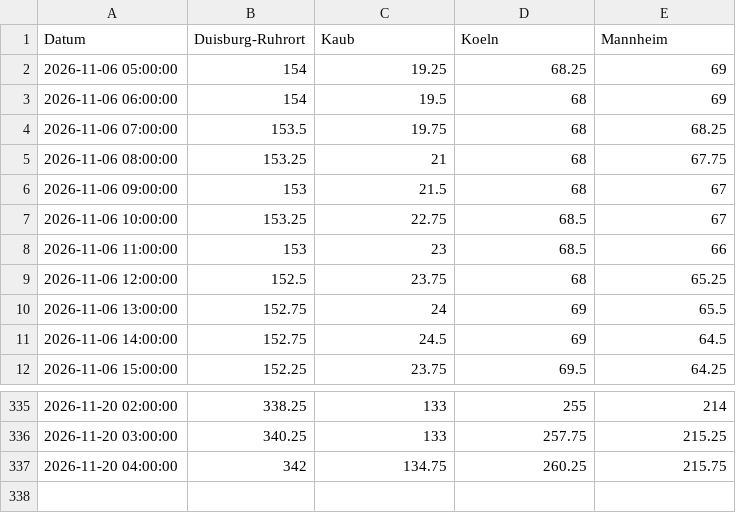
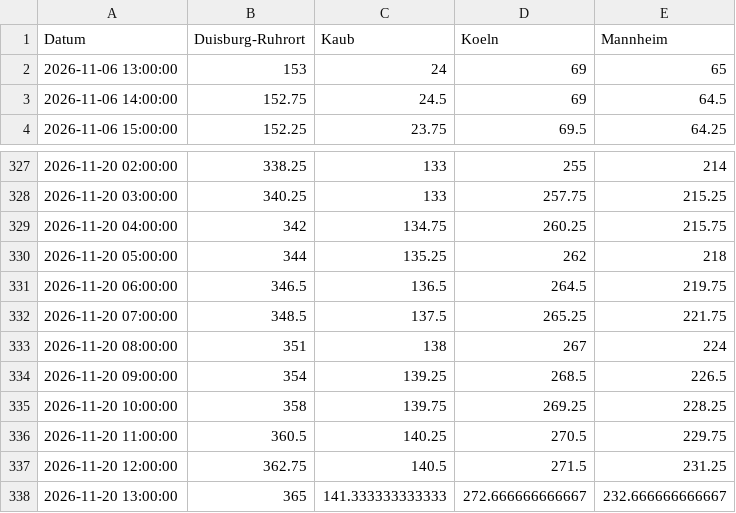
Before and after one commit to robjrentrop/pegelstaende_rhein, a CSV file: pegelstaende_datawrapper.csv, drawn as a sheet; only a part is shown, gaps mark what is left out.

```diff
--- a/pegelstaende_datawrapper.csv
+++ b/pegelstaende_datawrapper.csv
@@ -1,11 +1,3 @@
 "Datum","Duisburg-Ruhrort","Kaub","Koeln","Mannheim"
-"2026-11-06 05:00:00",154,19.25,68.25,69
-"2026-11-06 06:00:00",154,19.5,68,69
-"2026-11-06 07:00:00",153.5,19.75,68,68.25
-"2026-11-06 08:00:00",153.25,21,68,67.75
-"2026-11-06 09:00:00",153,21.5,68,67
-"2026-11-06 10:00:00",153.25,22.75,68.5,67
-"2026-11-06 11:00:00",153,23,68.5,66
-"2026-11-06 12:00:00",152.5,23.75,68,65.25
-"2026-11-06 13:00:00",152.75,24,69,65.5
+"2026-11-06 13:00:00",153,24,69,65
 "2026-11-06 14:00:00",152.75,24.5,69,64.5
@@ -337 +329,10 @@
 "2026-11-20 04:00:00",342,134.75,260.25,215.75
+"2026-11-20 05:00:00",344,135.25,262,218
+"2026-11-20 06:00:00",346.5,136.5,264.5,219.75
+"2026-11-20 07:00:00",348.5,137.5,265.25,221.75
+"2026-11-20 08:00:00",351,138,267,224
+"2026-11-20 09:00:00",354,139.25,268.5,226.5
+"2026-11-20 10:00:00",358,139.75,269.25,228.25
+"2026-11-20 11:00:00",360.5,140.25,270.5,229.75
+"2026-11-20 12:00:00",362.75,140.5,271.5,231.25
+"2026-11-20 13:00:00",365,141.333333333333,272.666666666667,232.666666666667
```
